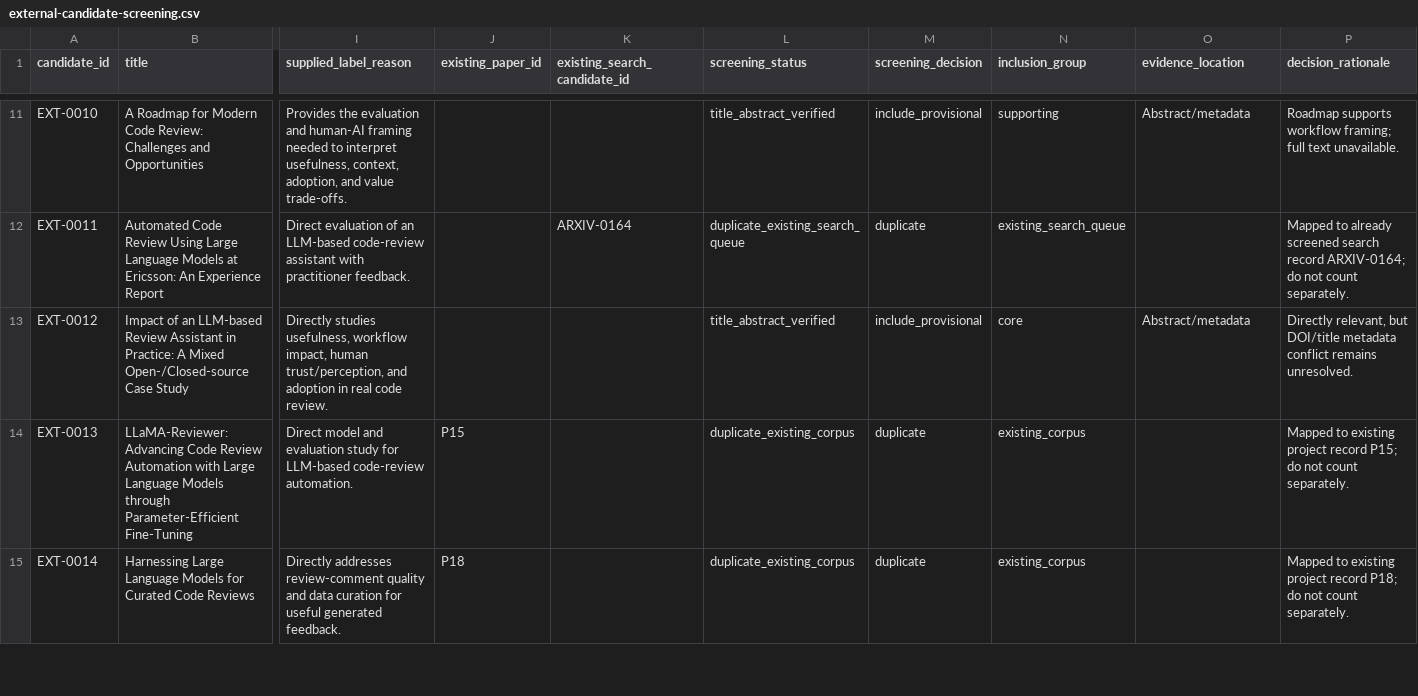
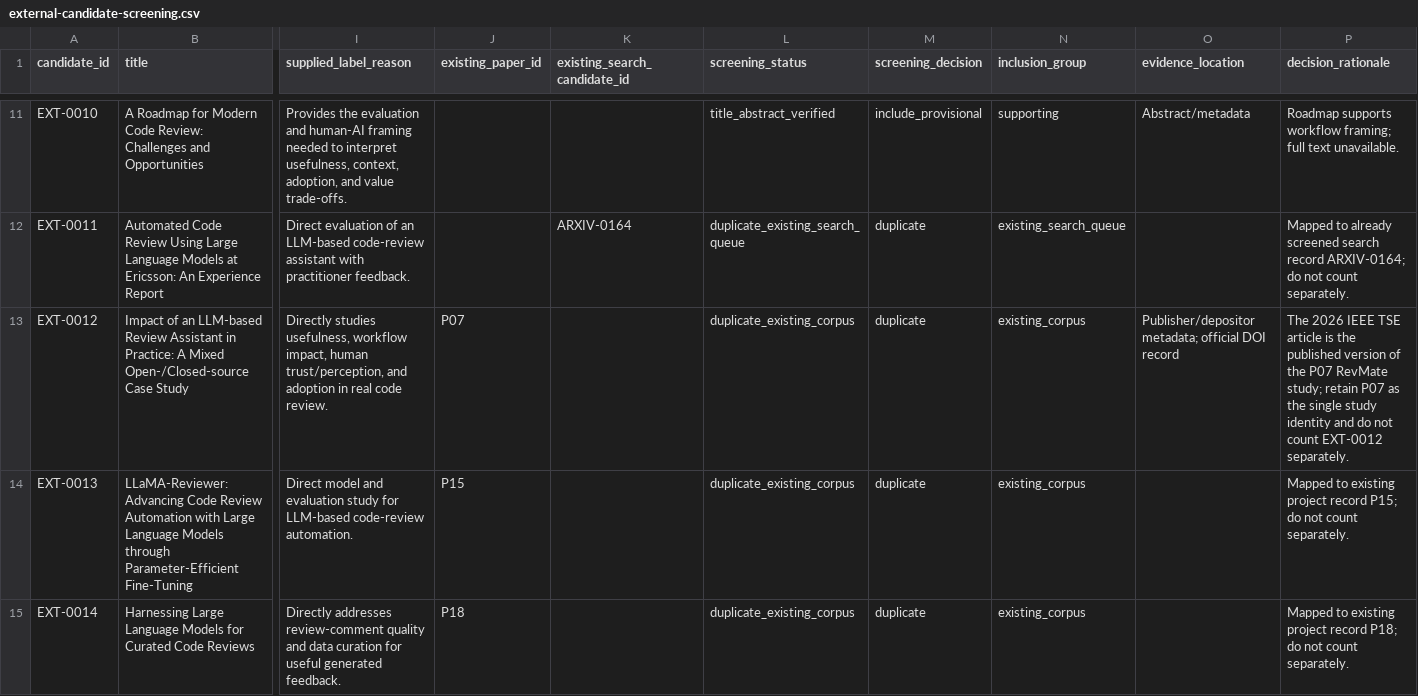
Before and after one commit to mahdimalverdi/llm-code-review-evaluation, a CSV file: data/search/external-candidate-screening.csv, drawn as a sheet; only a part is shown, gaps mark what is left out; the diff names each change by its address in the sheet, - before the commit and + after, or states it on an @@ line.

Commit message:
Reconcile provisional study metadata

```diff
--- a/data/search/external-candidate-screening.csv
+++ b/data/search/external-candidate-screening.csv
-J13 (existing_paper_id): (empty)
+J13 (existing_paper_id): P07
-L13 (screening_status): title_abstract_verified
+L13 (screening_status): duplicate_existing_corpus
-M13 (screening_decision): include_provisional
+M13 (screening_decision): duplicate
-N13 (inclusion_group): core
+N13 (inclusion_group): existing_corpus
-O13 (evidence_location): Abstract/metadata
+O13 (evidence_location): Publisher/depositor metadata; official DOI record
-P13 (decision_rationale): Directly relevant, but DOI/title metadata conflict remains unresolved.
+P13 (decision_rationale): The 2026 IEEE TSE article is the published version of the P07 RevMate study; retain P07 as the single study identity and do not count EXT-0012 separately.
```
Also changed, not shown: data/search/external-pdf-acquisition.csv, 1 other file.
